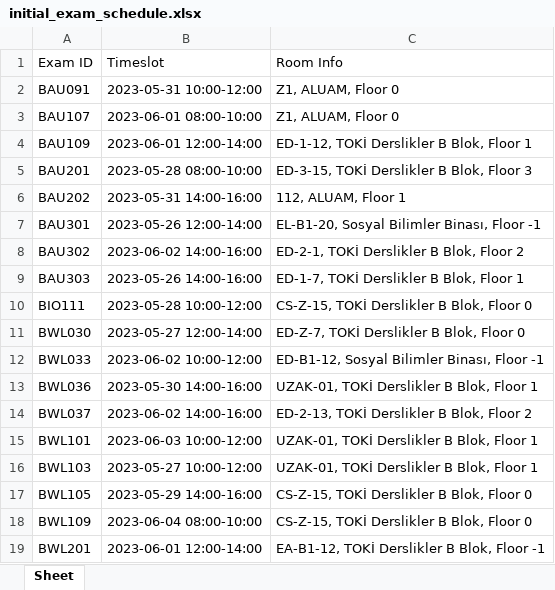
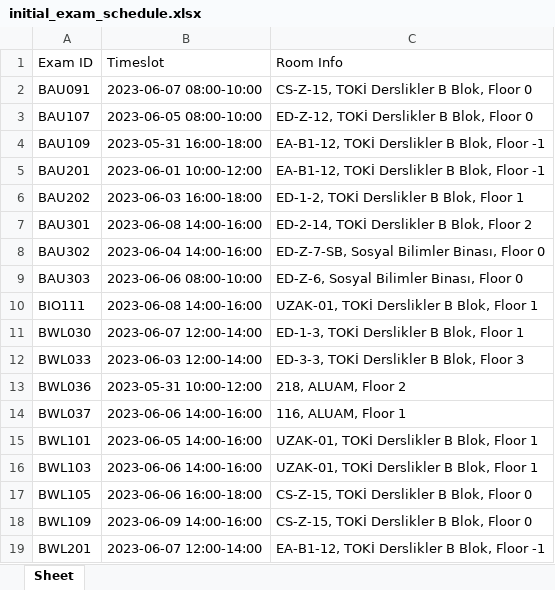
Before and after one commit to bernazehraural/SA_Timetabling, an Excel workbook: initial_exam_schedule.xlsx, sheet Sheet, drawn as a sheet; only a part is shown; values as stored, in another font and other column widths than the file's, no borders; the diff covers the shown part only; the diff names each change by its address in the sheet, - before the commit and + after, or states it on an @@ line.

```diff
--- a/initial_exam_schedule.xlsx (sheet Sheet)
+++ b/initial_exam_schedule.xlsx (sheet Sheet)
-B2 (Timeslot): 2023-05-31 10:00-12:00
+B2 (Timeslot): 2023-06-07 08:00-10:00
-C2 (Room Info): Z1, ALUAM, Floor 0
+C2 (Room Info): CS-Z-15, TOKİ Derslikler B Blok, Floor 0
-B3 (Timeslot): 2023-06-01 08:00-10:00
+B3 (Timeslot): 2023-06-05 08:00-10:00
-C3 (Room Info): Z1, ALUAM, Floor 0
+C3 (Room Info): ED-Z-12, TOKİ Derslikler B Blok, Floor 0
-B4 (Timeslot): 2023-06-01 12:00-14:00
+B4 (Timeslot): 2023-05-31 16:00-18:00
-C4 (Room Info): ED-1-12, TOKİ Derslikler B Blok, Floor 1
+C4 (Room Info): EA-B1-12, TOKİ Derslikler B Blok, Floor -1
-B5 (Timeslot): 2023-05-28 08:00-10:00
+B5 (Timeslot): 2023-06-01 10:00-12:00
-C5 (Room Info): ED-3-15, TOKİ Derslikler B Blok, Floor 3
+C5 (Room Info): EA-B1-12, TOKİ Derslikler B Blok, Floor -1
-B6 (Timeslot): 2023-05-31 14:00-16:00
+B6 (Timeslot): 2023-06-03 16:00-18:00
-C6 (Room Info): 112, ALUAM, Floor 1
+C6 (Room Info): ED-1-2, TOKİ Derslikler B Blok, Floor 1
-B7 (Timeslot): 2023-05-26 12:00-14:00
+B7 (Timeslot): 2023-06-08 14:00-16:00
-C7 (Room Info): EL-B1-20, Sosyal Bilimler Binası, Floor -1
+C7 (Room Info): ED-2-14, TOKİ Derslikler B Blok, Floor 2
-B8 (Timeslot): 2023-06-02 14:00-16:00
+B8 (Timeslot): 2023-06-04 14:00-16:00
-C8 (Room Info): ED-2-1, TOKİ Derslikler B Blok, Floor 2
+C8 (Room Info): ED-Z-7-SB, Sosyal Bilimler Binası, Floor 0
-B9 (Timeslot): 2023-05-26 14:00-16:00
+B9 (Timeslot): 2023-06-06 08:00-10:00
-C9 (Room Info): ED-1-7, TOKİ Derslikler B Blok, Floor 1
+C9 (Room Info): ED-Z-6, Sosyal Bilimler Binası, Floor 0
-B10 (Timeslot): 2023-05-28 10:00-12:00
+B10 (Timeslot): 2023-06-08 14:00-16:00
-C10 (Room Info): CS-Z-15, TOKİ Derslikler B Blok, Floor 0
+C10 (Room Info): UZAK-01, TOKİ Derslikler B Blok, Floor 1
-B11 (Timeslot): 2023-05-27 12:00-14:00
+B11 (Timeslot): 2023-06-07 12:00-14:00
-C11 (Room Info): ED-Z-7, TOKİ Derslikler B Blok, Floor 0
+C11 (Room Info): ED-1-3, TOKİ Derslikler B Blok, Floor 1
-B12 (Timeslot): 2023-06-02 10:00-12:00
+B12 (Timeslot): 2023-06-03 12:00-14:00
-C12 (Room Info): ED-B1-12, Sosyal Bilimler Binası, Floor -1
+C12 (Room Info): ED-3-3, TOKİ Derslikler B Blok, Floor 3
-B13 (Timeslot): 2023-05-30 14:00-16:00
+B13 (Timeslot): 2023-05-31 10:00-12:00
-C13 (Room Info): UZAK-01, TOKİ Derslikler B Blok, Floor 1
+C13 (Room Info): 218, ALUAM, Floor 2
-B14 (Timeslot): 2023-06-02 14:00-16:00
+B14 (Timeslot): 2023-06-06 14:00-16:00
-C14 (Room Info): ED-2-13, TOKİ Derslikler B Blok, Floor 2
+C14 (Room Info): 116, ALUAM, Floor 1
-B15 (Timeslot): 2023-06-03 10:00-12:00
+B15 (Timeslot): 2023-06-05 14:00-16:00
-B16 (Timeslot): 2023-05-27 10:00-12:00
+B16 (Timeslot): 2023-06-06 14:00-16:00
-B17 (Timeslot): 2023-05-29 14:00-16:00
+B17 (Timeslot): 2023-06-06 16:00-18:00
-B18 (Timeslot): 2023-06-04 08:00-10:00
+B18 (Timeslot): 2023-06-09 14:00-16:00
-B19 (Timeslot): 2023-06-01 12:00-14:00
+B19 (Timeslot): 2023-06-07 12:00-14:00
```
Also changed, not shown: 325 edited cells elsewhere in this sheet, Data/student_class.xlsx, exam_schedule.xlsx, 3 other files.
